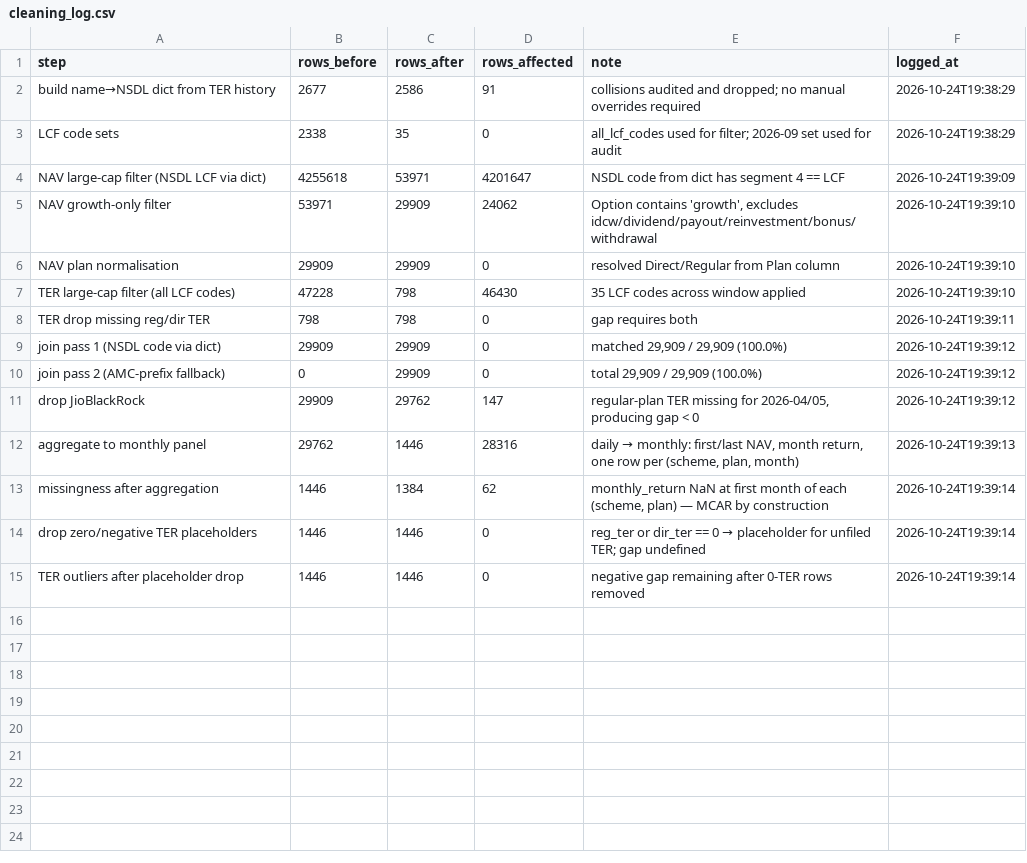
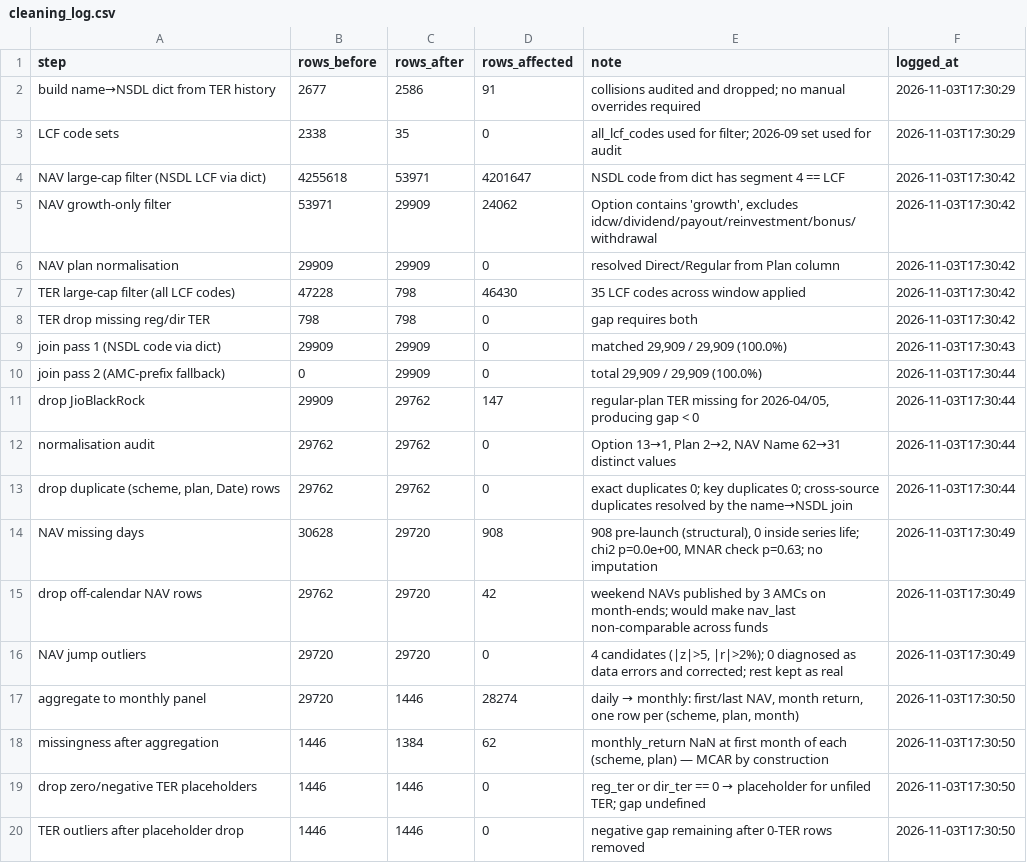
Before and after one commit to bombaymadras/dcvproject, a CSV file: logs/cleaning_log.csv, drawn as a sheet.

Commit message:
02cleaningnew added

```diff
--- a/logs/cleaning_log.csv
+++ b/logs/cleaning_log.csv
@@ -1,15 +1,20 @@
 step,rows_before,rows_after,rows_affected,note,logged_at
-build name→NSDL dict from TER history,2677,2586,91,collisions audited and dropped; no manual overrides required,2026-10-24T19:38:29
-LCF code sets,2338,35,0,all_lcf_codes used for filter; 2026-09 set used for audit,2026-10-24T19:38:29
-NAV large-cap filter (NSDL LCF via dict),4255618,53971,4201647,NSDL code from dict has segment 4 == LCF,2026-10-24T19:39:09
-NAV growth-only filter,53971,29909,24062,"Option contains 'growth', excludes idcw/dividend/payout/reinvestment/bonus/withdrawal",2026-10-24T19:39:10
-NAV plan normalisation,29909,29909,0,resolved Direct/Regular from Plan column,2026-10-24T19:39:10
-TER large-cap filter (all LCF codes),47228,798,46430,35 LCF codes across window applied,2026-10-24T19:39:10
-TER drop missing reg/dir TER,798,798,0,gap requires both,2026-10-24T19:39:11
-join pass 1 (NSDL code via dict),29909,29909,0,"matched 29,909 / 29,909 (100.0%)",2026-10-24T19:39:12
-join pass 2 (AMC-prefix fallback),0,29909,0,"total 29,909 / 29,909 (100.0%)",2026-10-24T19:39:12
-drop JioBlackRock,29909,29762,147,"regular-plan TER missing for 2026-04/05, producing gap < 0",2026-10-24T19:39:12
-aggregate to monthly panel,29762,1446,28316,"daily → monthly: first/last NAV, month return, one row per (scheme, plan, month)",2026-10-24T19:39:13
-missingness after aggregation,1446,1384,62,"monthly_return NaN at first month of each (scheme, plan) — MCAR by construction",2026-10-24T19:39:14
-drop zero/negative TER placeholders,1446,1446,0,reg_ter or dir_ter == 0 → placeholder for unfiled TER; gap undefined,2026-10-24T19:39:14
-TER outliers after placeholder drop,1446,1446,0,negative gap remaining after 0-TER rows removed,2026-10-24T19:39:14
+build name→NSDL dict from TER history,2677,2586,91,collisions audited and dropped; no manual overrides required,2026-11-03T17:30:29
+LCF code sets,2338,35,0,all_lcf_codes used for filter; 2026-09 set used for audit,2026-11-03T17:30:29
+NAV large-cap filter (NSDL LCF via dict),4255618,53971,4201647,NSDL code from dict has segment 4 == LCF,2026-11-03T17:30:42
+NAV growth-only filter,53971,29909,24062,"Option contains 'growth', excludes idcw/dividend/payout/reinvestment/bonus/withdrawal",2026-11-03T17:30:42
+NAV plan normalisation,29909,29909,0,resolved Direct/Regular from Plan column,2026-11-03T17:30:42
+TER large-cap filter (all LCF codes),47228,798,46430,35 LCF codes across window applied,2026-11-03T17:30:42
+TER drop missing reg/dir TER,798,798,0,gap requires both,2026-11-03T17:30:42
+join pass 1 (NSDL code via dict),29909,29909,0,"matched 29,909 / 29,909 (100.0%)",2026-11-03T17:30:43
+join pass 2 (AMC-prefix fallback),0,29909,0,"total 29,909 / 29,909 (100.0%)",2026-11-03T17:30:44
+drop JioBlackRock,29909,29762,147,"regular-plan TER missing for 2026-04/05, producing gap < 0",2026-11-03T17:30:44
+normalisation audit,29762,29762,0,"Option 13→1, Plan 2→2, NAV Name 62→31 distinct values",2026-11-03T17:30:44
+"drop duplicate (scheme, plan, Date) rows",29762,29762,0,exact duplicates 0; key duplicates 0; cross-source duplicates resolved by the name→NSDL join,2026-11-03T17:30:44
+NAV missing days,30628,29720,908,"908 pre-launch (structural), 0 inside series life; chi2 p=0.0e+00, MNAR check p=0.63; no imputation",2026-11-03T17:30:49
+drop off-calendar NAV rows,29762,29720,42,weekend NAVs published by 3 AMCs on month-ends; would make nav_last non-comparable across funds,2026-11-03T17:30:49
+NAV jump outliers,29720,29720,0,"4 candidates (|z|>5, |r|>2%); 0 diagnosed as data errors and corrected; rest kept as real",2026-11-03T17:30:49
+aggregate to monthly panel,29720,1446,28274,"daily → monthly: first/last NAV, month return, one row per (scheme, plan, month)",2026-11-03T17:30:50
+missingness after aggregation,1446,1384,62,"monthly_return NaN at first month of each (scheme, plan) — MCAR by construction",2026-11-03T17:30:50
+drop zero/negative TER placeholders,1446,1446,0,reg_ter or dir_ter == 0 → placeholder for unfiled TER; gap undefined,2026-11-03T17:30:50
+TER outliers after placeholder drop,1446,1446,0,negative gap remaining after 0-TER rows removed,2026-11-03T17:30:50
```
Also changed, not shown: logs/name_collisions.csv, logs/name_to_nsdl.csv, 7 other files.
